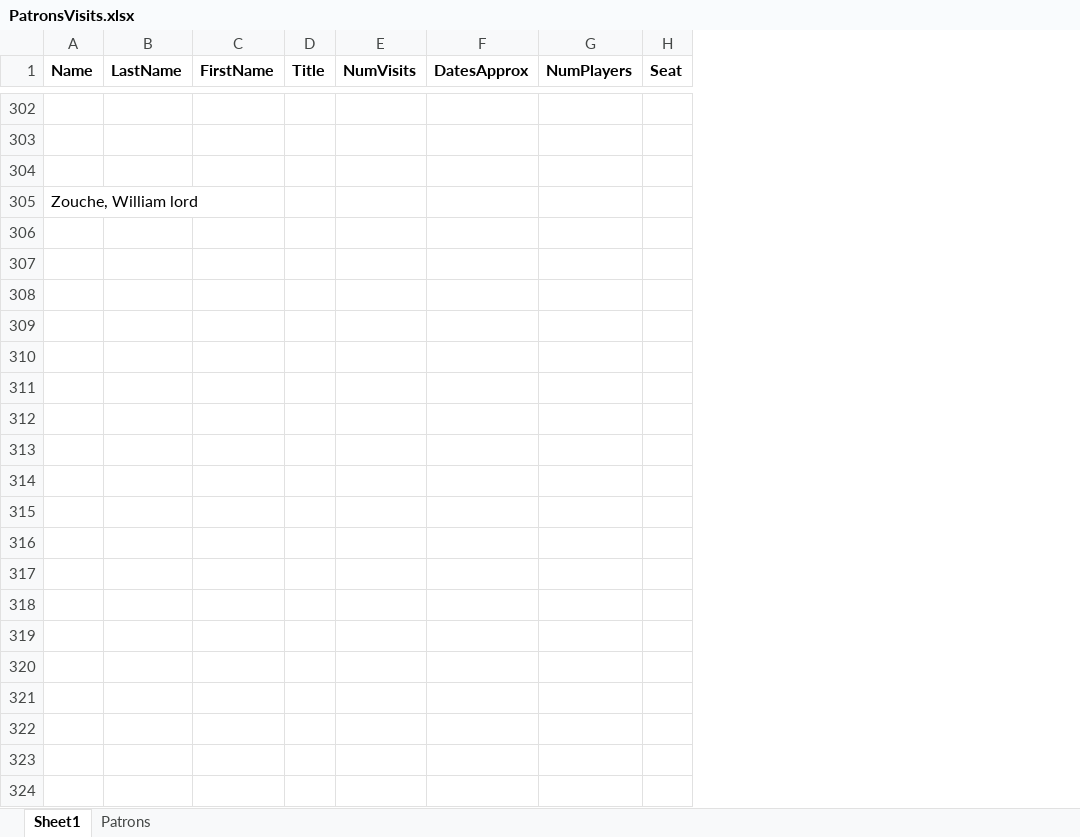
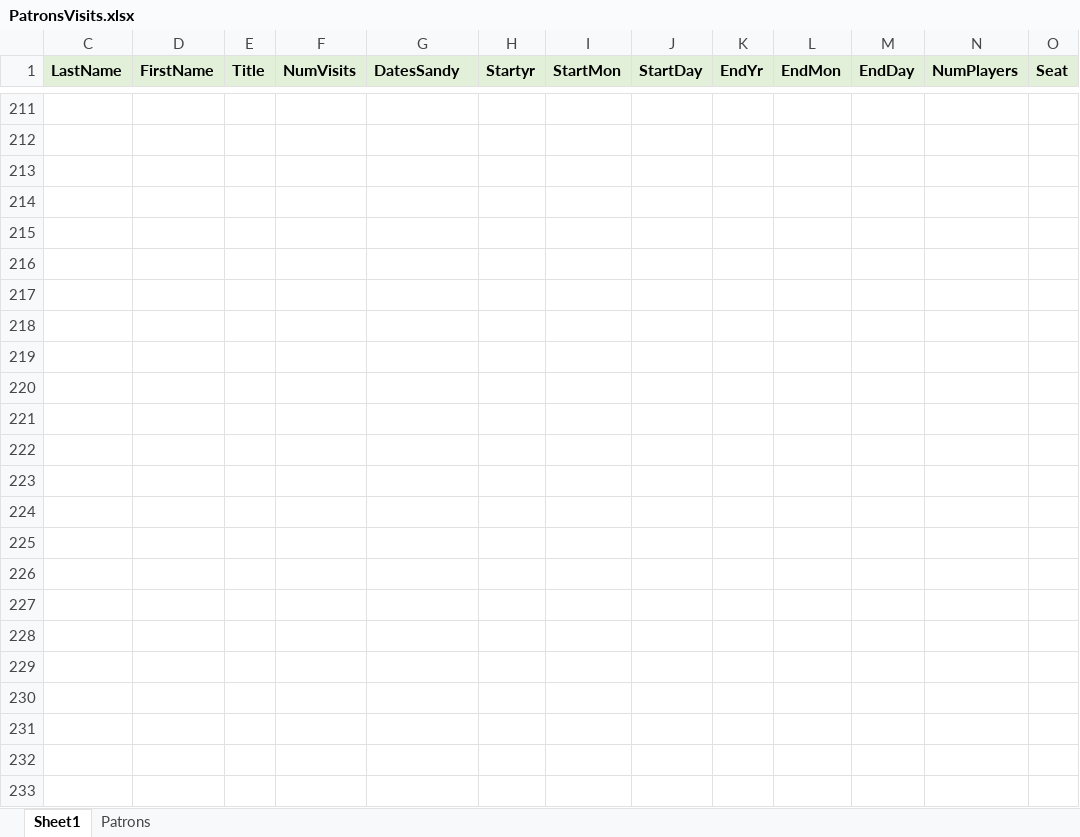
Before and after one commit to chungkky/YorkPatrons, an Excel workbook: PatronsVisits.xlsx, sheet Sheet1, drawn as a sheet; only a part is shown, gaps mark what is left out; values as stored, in another font and other column widths than the file's, no borders; removed rows and columns are numbered as before the commit, all else as after; rows hold the shown columns only; the diff covers the shown part only; the diff names each change by its address in the sheet, - before the commit and + after, or states it on an @@ line.

Commit message:
adding date range columns

```diff
--- a/PatronsVisits.xlsx (sheet Sheet1)
+++ b/PatronsVisits.xlsx (sheet Sheet1)
@@ column A (Name) hidden, row 305: Zouche, William lord @@
+column H (Startyr), empty
+column I (StartMon), empty
+column J (StartDay), empty
+column K (EndYr), empty
+column L (EndMon), empty
+column M (EndDay), empty
-C1:G1 fill: none
+C1:G1 fill: #E2F0D9
-G1: DatesApprox
+G1: DatesSandy
-N1:O1 fill: none
+N1:O1 fill: #E2F0D9
+row 215: (empty)
+row 216: (empty)
+row 217: (empty)
+row 218: (empty)
+row 219: (empty)
+row 220: (empty)
+row 221: (empty)
+row 222: (empty)
+row 223: (empty)
+row 224: (empty)
+row 225: (empty)
+row 226: (empty)
+row 227: (empty)
+row 228: (empty)
+row 229: (empty)
+row 230: (empty)
+row 231: (empty)
+row 232: (empty)
+row 233: (empty)
```
Also changed, not shown: other rows of this sheet, hidden cells.
